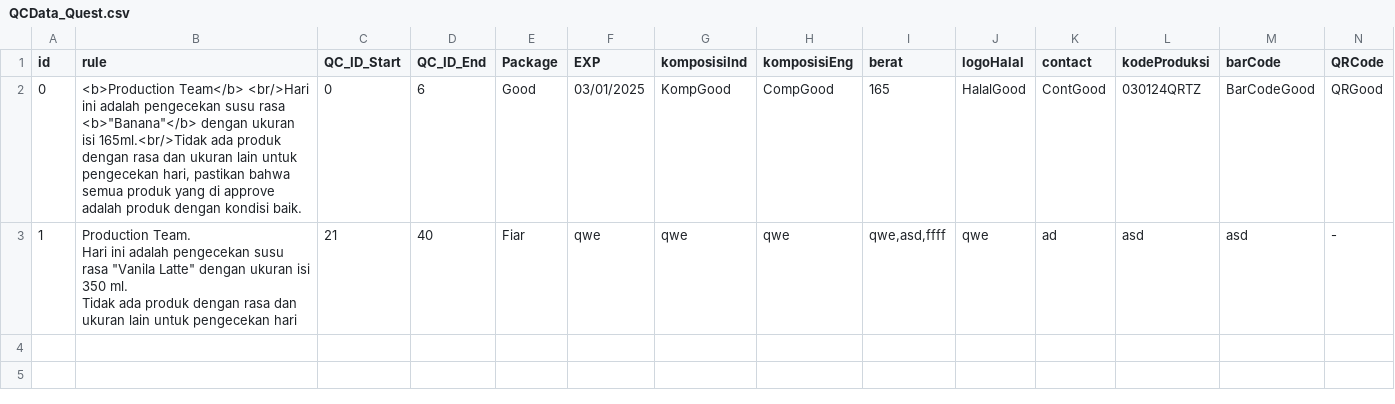
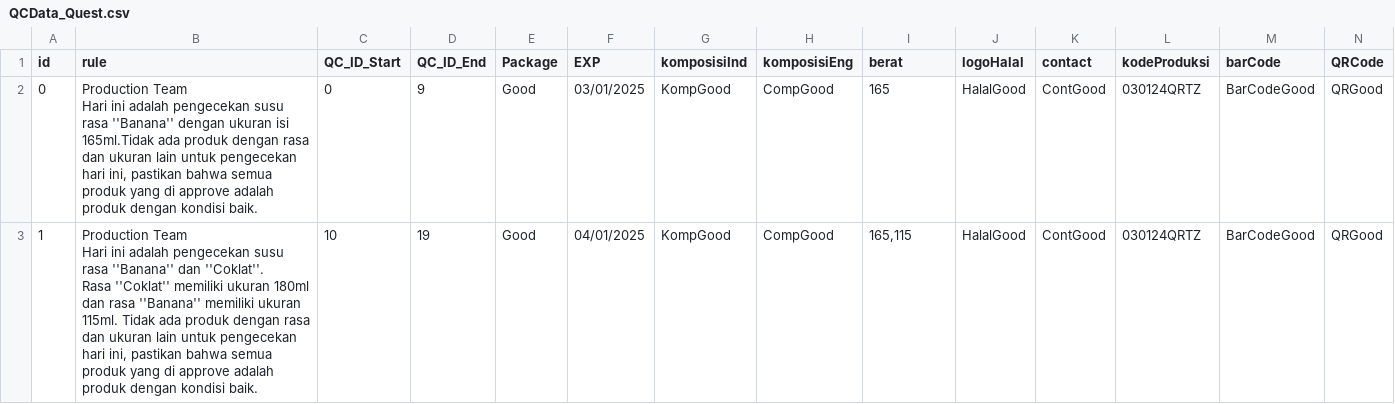
Before and after one commit to PendopoMC/PendopoTrainingGame, a CSV file: TraningGame/Assets/Resources/QCData_Quest.csv, drawn as a sheet; only a part is shown; ↵ is a line break in a cell; the diff covers the shown part only; the diff names each change by its address in the sheet, - before the commit and + after, or states it on an @@ line.

```diff
--- a/TraningGame/Assets/Resources/QCData_Quest.csv
+++ b/TraningGame/Assets/Resources/QCData_Quest.csv
-B2 (rule): <b>Production Team</b> <br/>Hari ini adalah pengecekan susu rasa <b>"Banana"</b> dengan ukuran isi 165ml.<br/>Tidak ada produk dengan rasa dan ukuran lain untuk pengecekan hari, pastikan bahwa…
+B2 (rule): Production Team ↵ Hari ini adalah pengecekan susu rasa ''Banana'' dengan ukuran isi 165ml.Tidak ada produk dengan rasa dan ukuran lain untuk pengecekan hari ini, pastikan bahwa…
-D2 (QC_ID_End): 6
+D2 (QC_ID_End): 9
-B3 (rule): Production Team. ↵ Hari ini adalah pengecekan susu rasa "Vanila Latte" dengan ukuran isi 350 ml. ↵ Tidak ada produk dengan rasa dan ukuran lain untuk pengecekan hari
+B3 (rule): Production Team ↵ Hari ini adalah pengecekan susu rasa ''Banana'' dan ''Coklat''. ↵ Rasa ''Coklat'' memiliki ukuran 180ml dan rasa ''Banana'' memiliki ukuran 115ml. Tidak ada produk dengan rasa dan ukuran lain untuk pengecekan hari ini, pastikan bahwa semua produk yang di approve adalah produk dengan kondisi baik.
-C3 (QC_ID_Start): 21
+C3 (QC_ID_Start): 10
-D3 (QC_ID_End): 40
+D3 (QC_ID_End): 19
-E3 (Package): Fiar
+E3 (Package): Good
-F3 (EXP): qwe
+F3 (EXP): 04/01/2025
-G3 (komposisiInd): qwe
+G3 (komposisiInd): KompGood
-H3 (komposisiEng): qwe
+H3 (komposisiEng): CompGood
-I3 (berat): qwe,asd,ffff
+I3 (berat): 165,115
-J3 (logoHalal): qwe
+J3 (logoHalal): HalalGood
-K3 (contact): ad
+K3 (contact): ContGood
-L3 (kodeProduksi): asd
+L3 (kodeProduksi): 030124QRTZ
-M3 (barCode): asd
+M3 (barCode): BarCodeGood
-N3 (QRCode): -
+N3 (QRCode): QRGood
```
Also changed, not shown: 8 edited cells elsewhere in this file, TraningGame/Assets/Resources/QCData_Quest2.csv, 13 other files.
